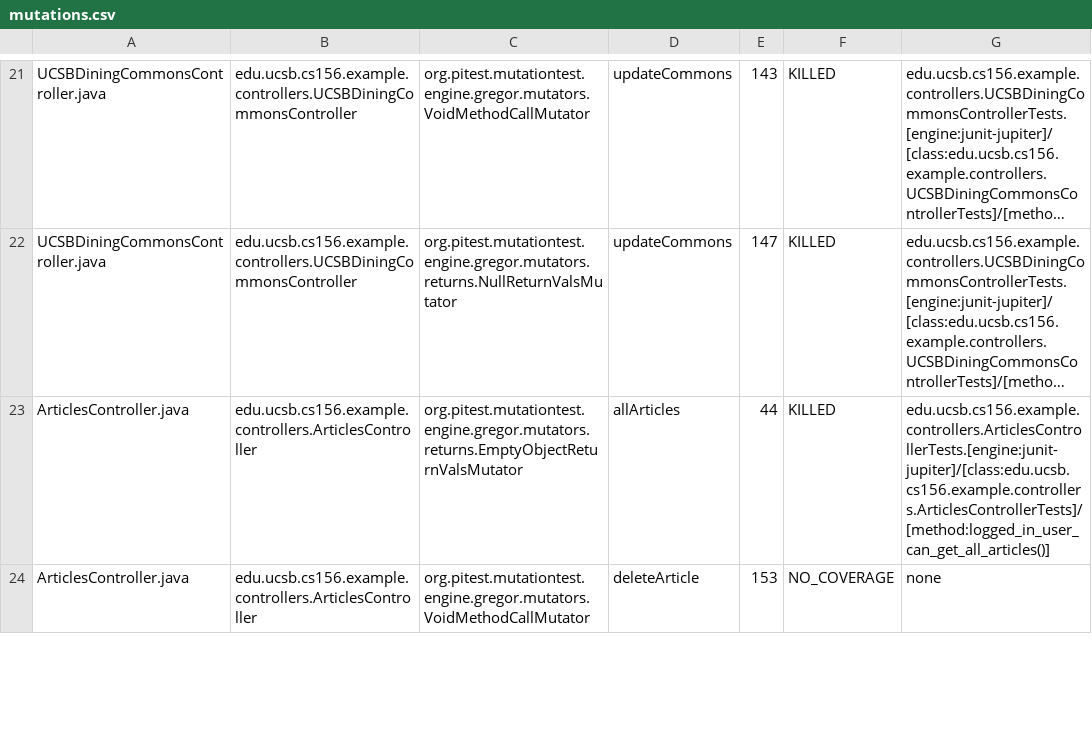
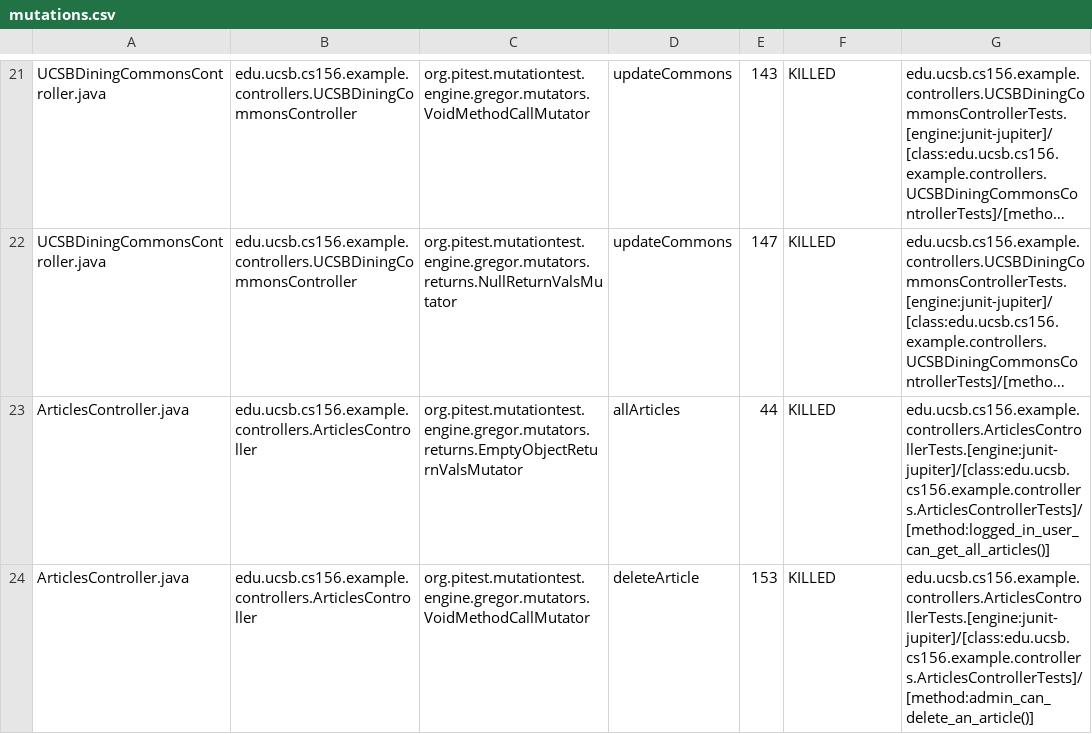
Before and after one commit to ucsb-cs156-s26/team01-s26-11, a CSV file: prs/49/pitest/mutations.csv, drawn as a sheet; only a part is shown, gaps mark what is left out; long unchanged cells end in …; the diff covers the shown part only; the diff names each change by its address in the sheet, - before the commit and + after, or states it on an @@ line.

Commit message:
Deploying to gh-pages from @ ucsb-cs156-s26/team01-s26-11@177b045c13354df6d50cbec6281047e167707af5 🚀

```diff
--- a/prs/49/pitest/mutations.csv
+++ b/prs/49/pitest/mutations.csv
-F24: NO_COVERAGE
+F24: KILLED
-G24: none
+G24: edu.ucsb.cs156.example.controllers.ArticlesControllerTests.[engine:junit-jupiter]/[class:edu.ucsb.cs156.example.controllers.ArticlesControllerTests]/[method:admin_can_delete_an_article()]
```
Also changed, not shown: 3 edited cells elsewhere in this file, 19 other files.
